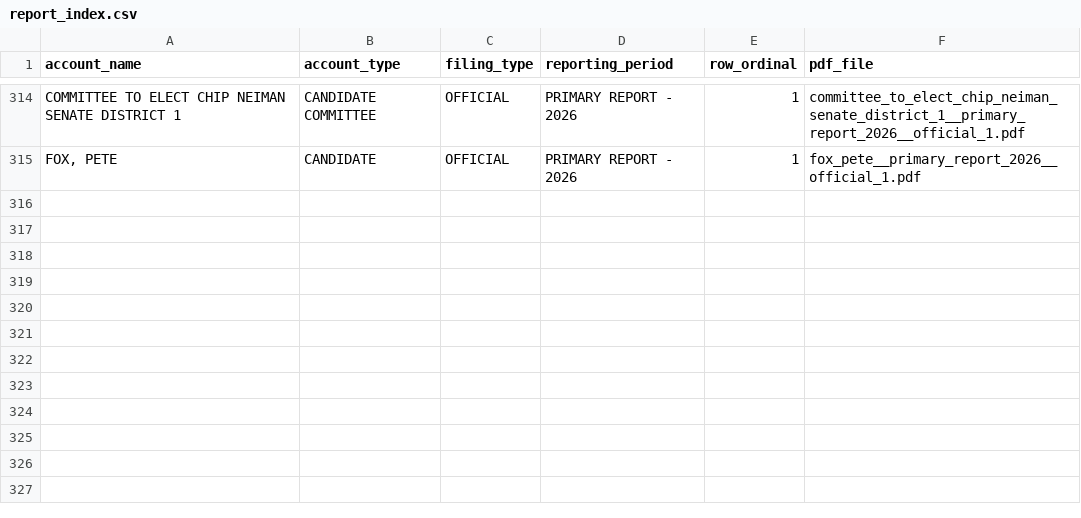
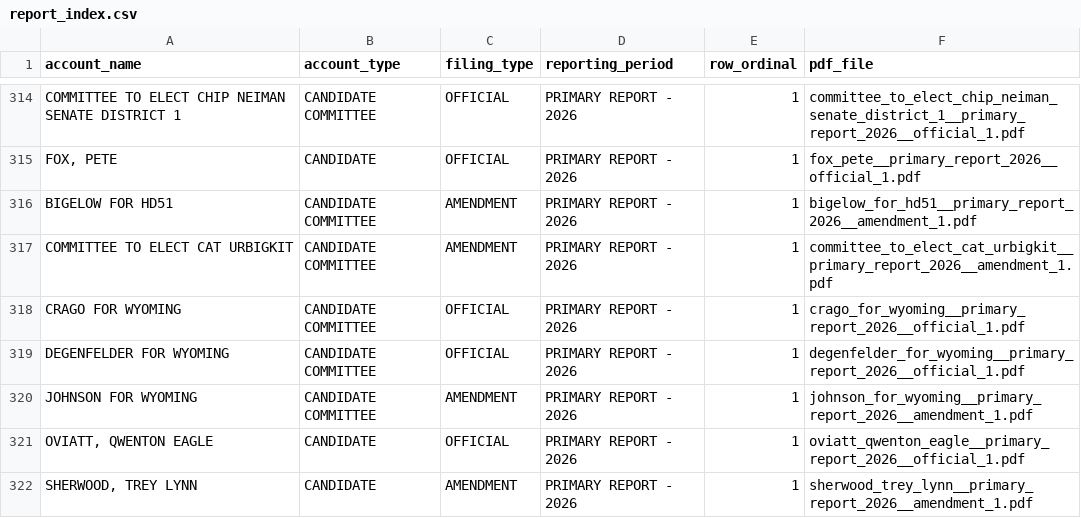
Before and after one commit to yincrash/wycfis-tools, a CSV file: out/2026/candidates/report_index.csv, drawn as a sheet; only a part is shown, gaps mark what is left out.

```diff
--- a/out/2026/candidates/report_index.csv
+++ b/out/2026/candidates/report_index.csv
@@ -315 +315,8 @@ COMMITTEE TO ELECT CHIP NEIMAN SENATE DISTRICT 1,CANDIDATE COMMITTEE,OFFICIAL,PR
 "FOX, PETE",CANDIDATE,OFFICIAL,PRIMARY REPORT - 2026,1,fox_pete__primary_report_2026__official_1.pdf
+BIGELOW FOR HD51,CANDIDATE COMMITTEE,AMENDMENT,PRIMARY REPORT - 2026,1,bigelow_for_hd51__primary_report_2026__amendment_1.pdf
+COMMITTEE TO ELECT CAT URBIGKIT,CANDIDATE COMMITTEE,AMENDMENT,PRIMARY REPORT - 2026,1,committee_to_elect_cat_urbigkit__primary_report_2026__amendment_1.pdf
+CRAGO FOR WYOMING,CANDIDATE COMMITTEE,OFFICIAL,PRIMARY REPORT - 2026,1,crago_for_wyoming__primary_report_2026__official_1.pdf
+DEGENFELDER FOR WYOMING,CANDIDATE COMMITTEE,OFFICIAL,PRIMARY REPORT - 2026,1,degenfelder_for_wyoming__primary_report_2026__official_1.pdf
+JOHNSON FOR WYOMING,CANDIDATE COMMITTEE,AMENDMENT,PRIMARY REPORT - 2026,1,johnson_for_wyoming__primary_report_2026__amendment_1.pdf
+"OVIATT, QWENTON EAGLE",CANDIDATE,OFFICIAL,PRIMARY REPORT - 2026,1,oviatt_qwenton_eagle__primary_report_2026__official_1.pdf
+"SHERWOOD, TREY LYNN",CANDIDATE,AMENDMENT,PRIMARY REPORT - 2026,1,sherwood_trey_lynn__primary_report_2026__amendment_1.pdf
```
Also changed, not shown: out/2026/candidates/filings.csv, out/2026/organizations/filings.csv, 17 other files.
